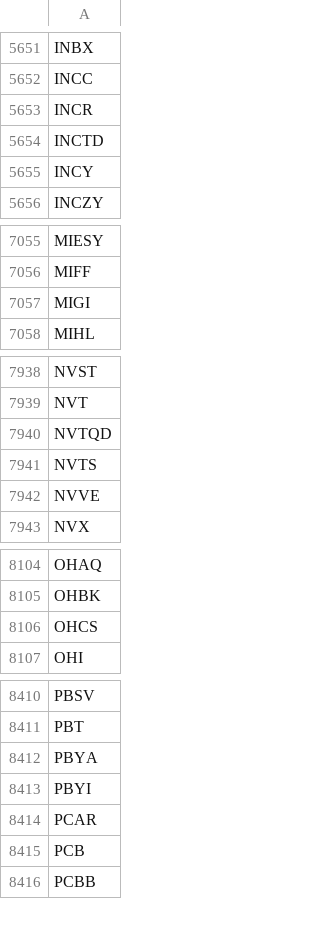
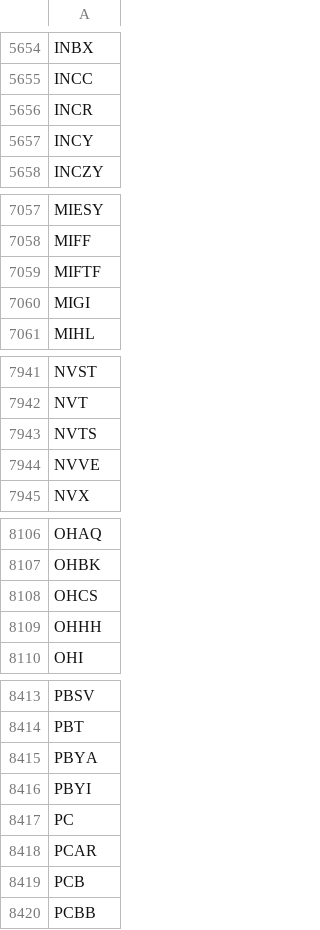
Before and after one commit to melder/symbols_options_csvs, a CSV file: symbols.csv, drawn as a sheet; only a part is shown, gaps mark what is left out; removed rows and columns are numbered as before the commit, all else as after; the diff covers the shown part only; the diff names each change by its address in the sheet, - before the commit and + after, or states it on an @@ line.

```diff
--- a/symbols.csv
+++ b/symbols.csv
-row 5654: INCTD
+row 7059: MIFTF
-row 7940: NVTQD
+row 8109: OHHH
+row 8417: PC
```
Also changed, not shown: 5 added rows and 1 removed row elsewhere in this file, monthlies.csv, options.csv.
